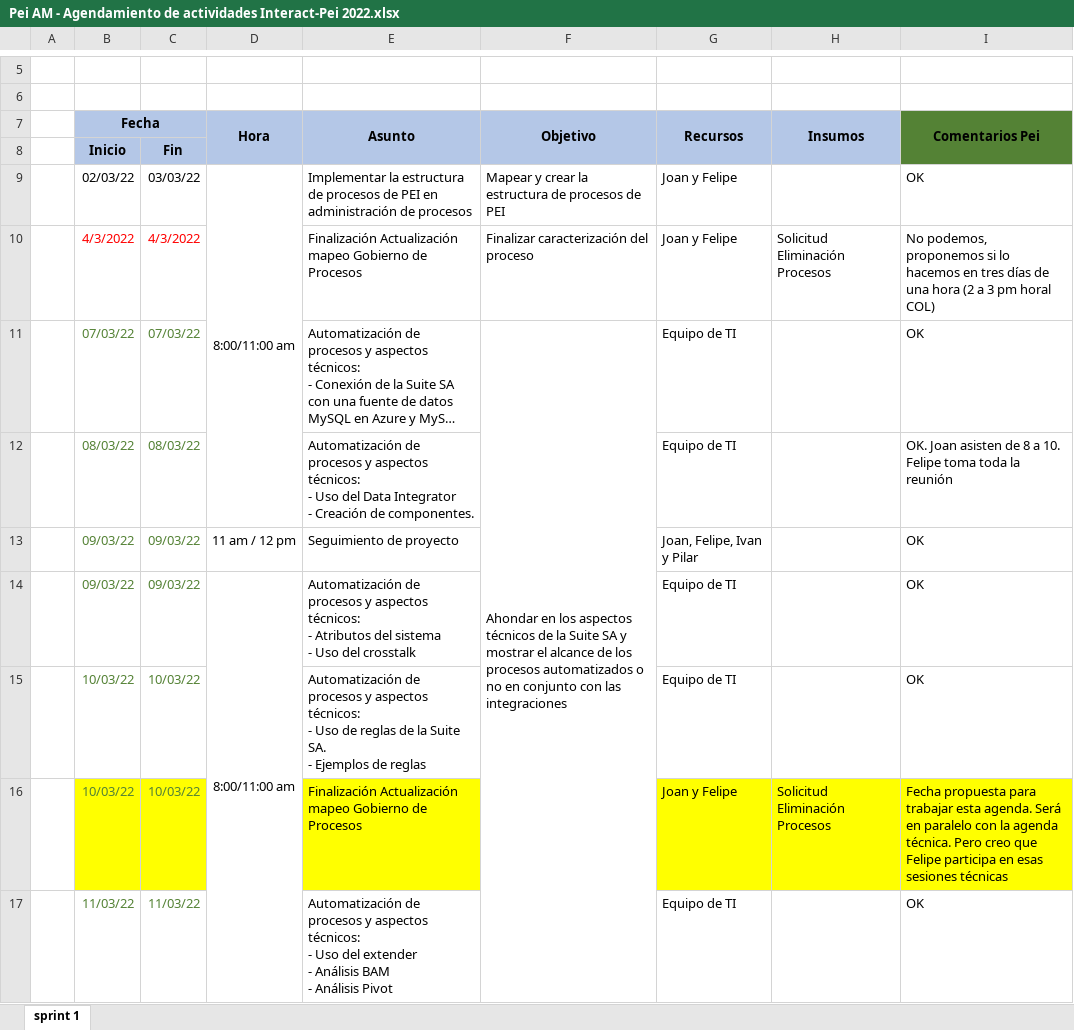
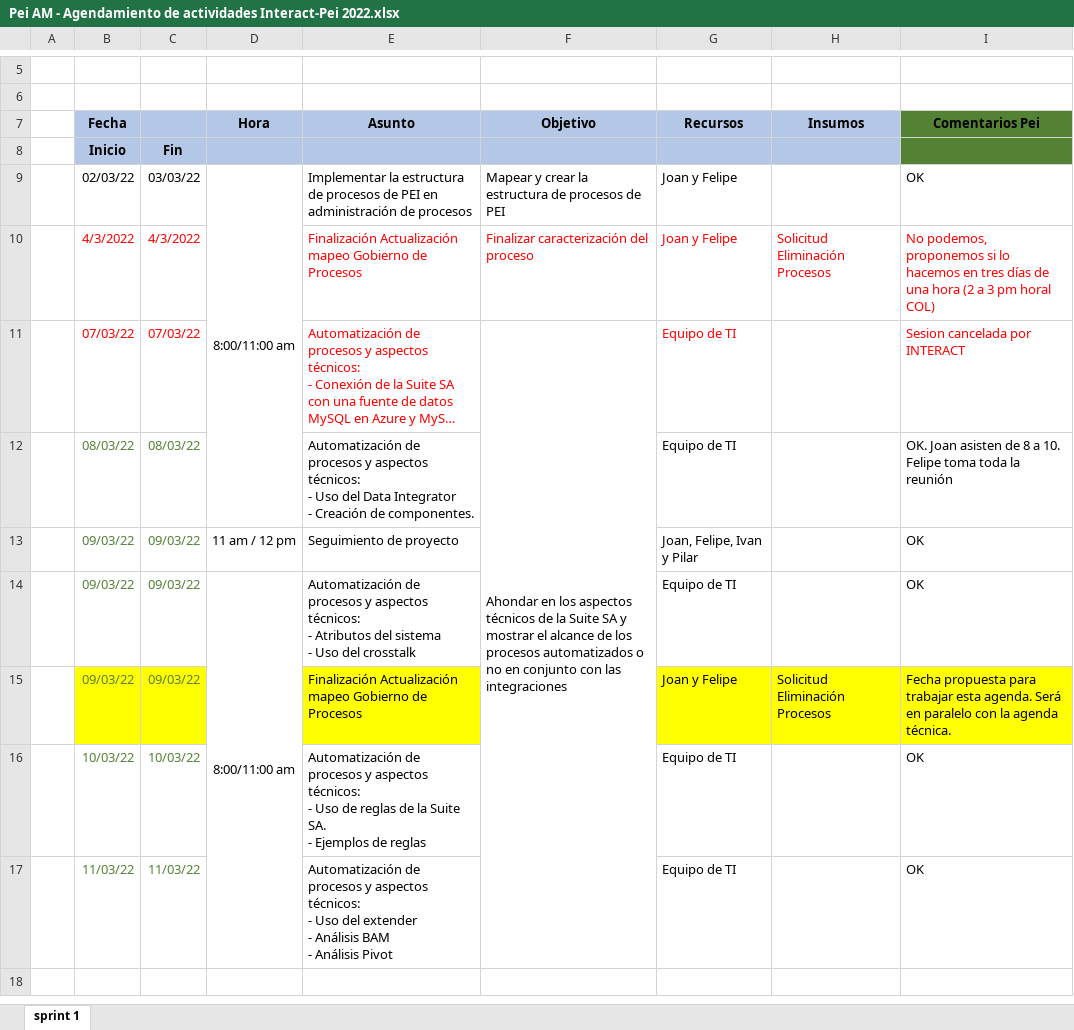
Before and after one commit to dagredaUSIL/InteractSolutions, an Excel workbook: Clientes/PEI/Pei AM - Agendamiento de actividades Interact-Pei 2022.xlsx, sheet sprint 1, drawn as a sheet; only a part is shown, gaps mark what is left out; long unchanged cells end in …; values as stored, in another font and other column widths than the file's, no borders; charts and pictures not drawn; removed rows and columns are numbered as before the commit, all else as after; the diff names each change by its address in the sheet, - before the commit and + after, or states it on an @@ line.

Commit message:
Interact12032022

```diff
--- a/Clientes/PEI/Pei AM - Agendamiento de actividades Interact-Pei 2022.xlsx (sheet sprint 1)
+++ b/Clientes/PEI/Pei AM - Agendamiento de actividades Interact-Pei 2022.xlsx (sheet sprint 1)
-B7:C7 merged
-D7:D8 merged
-E7:E8 merged
-F7:F8 merged
-G7:G8 merged
-H7:H8 merged
-I7:I8 merged
-E10:I10 text colour: black
+E10:I10 text colour: #FF0000
-B11:C11 text colour: #548235
+B11:C11 text colour: #FF0000
-E11 text colour: black
+E11 text colour: #FF0000
-G11 text colour: black
+G11 text colour: #FF0000
-I11 (Comentarios Pei): OK
+I11 (Comentarios Pei): Sesion cancelada por INTERACT
-I11 text colour: black
+I11 text colour: #FF0000
+row 15:  | 09/03/22 | 09/03/22 |  | Finalización Actualización mapeo Gobierno de Procesos |  | Joan y Felipe | Solicitud Eliminación Procesos | Fecha propuesta para trabajar esta agenda. Será en paralelo con la agenda técnica.
-row 16:  | 10/03/22 | 10/03/22 |  | Finalización Actualización mapeo Gobierno de Procesos |  | Joan y Felipe | Solicitud Eliminación Procesos | Fecha propuesta para trabajar esta agenda. Será en paralelo con la agenda técnica. Pero creo que Felipe participa en esas sesiones técnicas
```
Also changed, not shown: 32 other files.
